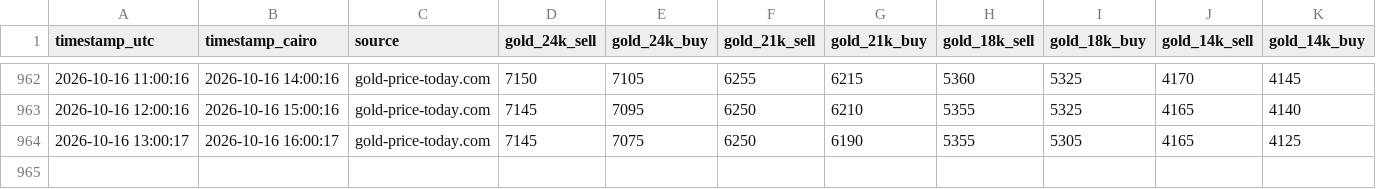
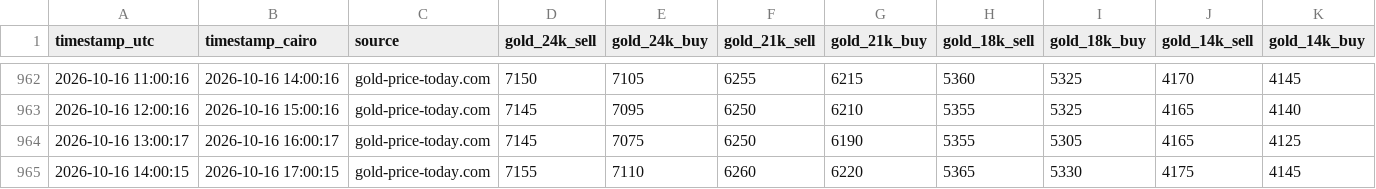
Before and after one commit to Moazahmed117823/gold_watcher, a CSV file: data/gold_prices.csv, drawn as a sheet; only a part is shown, gaps mark what is left out; rows hold the shown columns only; the diff names each change by its address in the sheet, - before the commit and + after, or states it on an @@ line.

```diff
--- a/data/gold_prices.csv
+++ b/data/gold_prices.csv
+row 965: 2026-10-16 14:00:15 | 2026-10-16 17:00:15 | gold-price-today.com | 7155 | 7110 | 6260 | 6220 | 5365 | 5330 | 4175 | 4145
```
